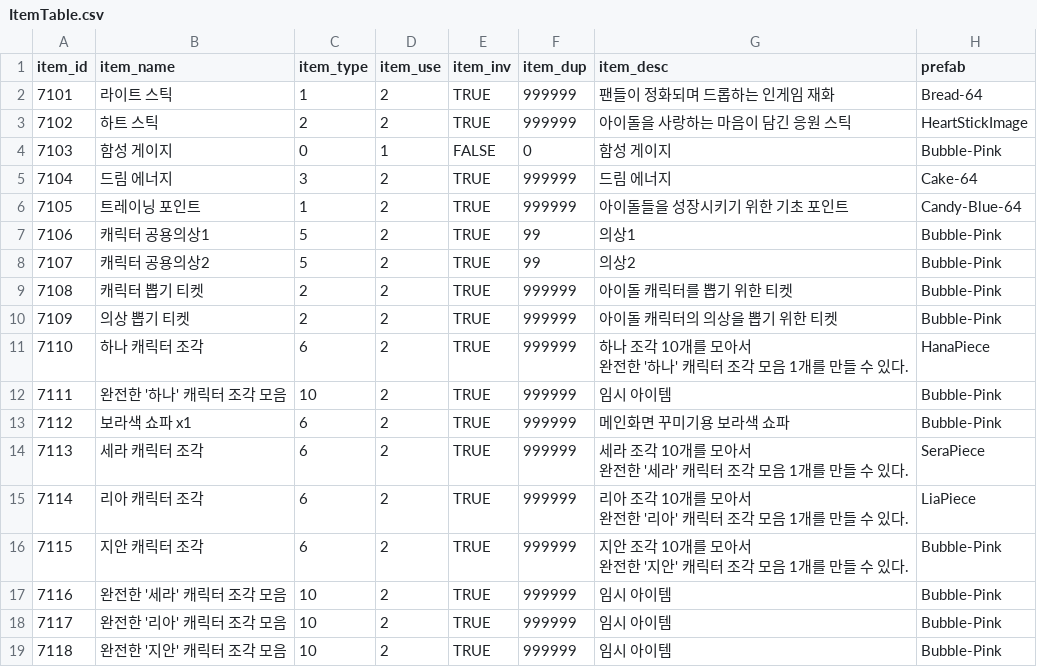
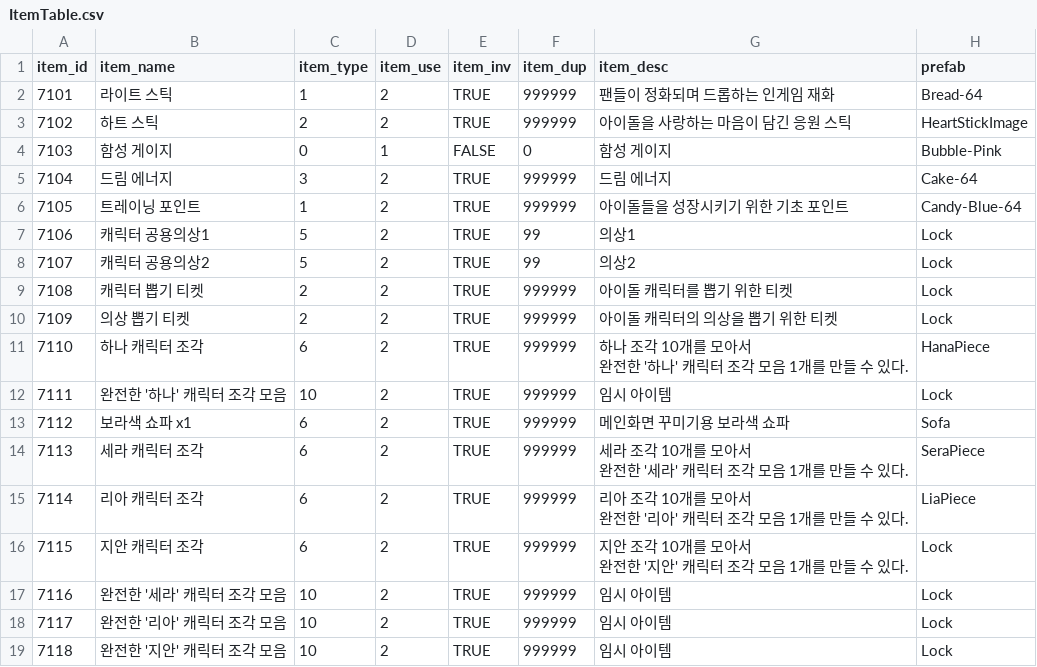
Before and after one commit to snowman00-hub/HeartStage, a CSV file: HeartStage/Assets/DataTables/ItemTable.csv, drawn as a sheet.

```diff
--- a/HeartStage/Assets/DataTables/ItemTable.csv
+++ b/HeartStage/Assets/DataTables/ItemTable.csv
@@ -6,10 +6,10 @@ item_id,item_name,item_type,item_use,item_inv,item_dup,item_desc,prefab
 7105,트레이닝 포인트,1,2,TRUE,999999,아이돌들을 성장시키기 위한 기초 포인트,Candy-Blue-64
-7106,캐릭터 공용의상1,5,2,TRUE,99,의상1,Bubble-Pink
-7107,캐릭터 공용의상2,5,2,TRUE,99,의상2,Bubble-Pink
-7108,캐릭터 뽑기 티켓,2,2,TRUE,999999,아이돌 캐릭터를 뽑기 위한 티켓,Bubble-Pink
-7109,의상 뽑기 티켓,2,2,TRUE,999999,아이돌 캐릭터의 의상을 뽑기 위한 티켓,Bubble-Pink
+7106,캐릭터 공용의상1,5,2,TRUE,99,의상1,Lock
+7107,캐릭터 공용의상2,5,2,TRUE,99,의상2,Lock
+7108,캐릭터 뽑기 티켓,2,2,TRUE,999999,아이돌 캐릭터를 뽑기 위한 티켓,Lock
+7109,의상 뽑기 티켓,2,2,TRUE,999999,아이돌 캐릭터의 의상을 뽑기 위한 티켓,Lock
 7110,하나 캐릭터 조각,6,2,TRUE,999999,"하나 조각 10개를 모아서
 완전한 '하나' 캐릭터 조각 모음 1개를 만들 수 있다.",HanaPiece
-7111,완전한 '하나' 캐릭터 조각 모음,10,2,TRUE,999999,임시 아이템,Bubble-Pink
-7112,보라색 쇼파 x1,6,2,TRUE,999999,메인화면 꾸미기용 보라색 쇼파,Bubble-Pink
+7111,완전한 '하나' 캐릭터 조각 모음,10,2,TRUE,999999,임시 아이템,Lock
+7112,보라색 쇼파 x1,6,2,TRUE,999999,메인화면 꾸미기용 보라색 쇼파,Sofa
 7113,세라 캐릭터 조각,6,2,TRUE,999999,"세라 조각 10개를 모아서
@@ -18,6 +18,6 @@ item_id,item_name,item_type,item_use,item_inv,item_dup,item_desc,prefab
 완전한 '리아' 캐릭터 조각 모음 1개를 만들 수 있다.",LiaPiece
-7115,지안 캐릭터 조각,6,2,TRUE,999999,"지안 조각 10개를 모아서
-완전한 '지안' 캐릭터 조각 모음 1개를 만들 수 있다.",Bubble-Pink
-7116,완전한 '세라' 캐릭터 조각 모음,10,2,TRUE,999999,임시 아이템,Bubble-Pink
-7117,완전한 '리아' 캐릭터 조각 모음,10,2,TRUE,999999,임시 아이템,Bubble-Pink
-7118,완전한 '지안' 캐릭터 조각 모음,10,2,TRUE,999999,임시 아이템,Bubble-Pink
+7115,지안 캐릭터 조각,6,2,TRUE,999999,"지안 조각 10개를 모아서
+완전한 '지안' 캐릭터 조각 모음 1개를 만들 수 있다.",Lock
+7116,완전한 '세라' 캐릭터 조각 모음,10,2,TRUE,999999,임시 아이템,Lock
+7117,완전한 '리아' 캐릭터 조각 모음,10,2,TRUE,999999,임시 아이템,Lock
+7118,완전한 '지안' 캐릭터 조각 모음,10,2,TRUE,999999,임시 아이템,Lock
```
Also changed, not shown: 33 other files.
